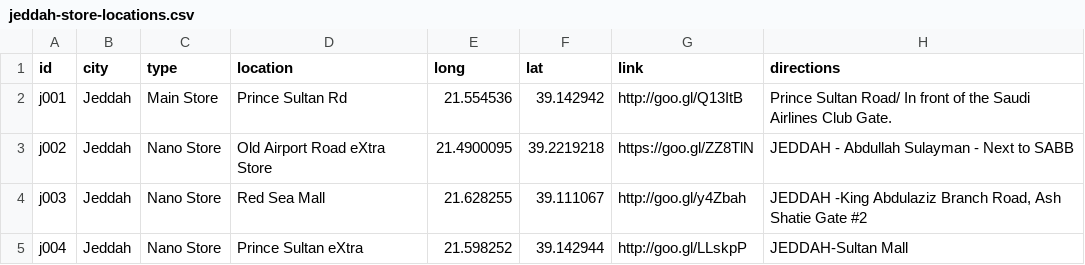
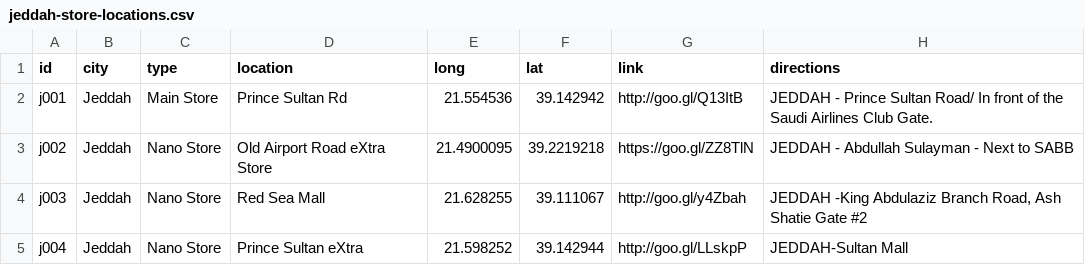
Before and after one commit to PadsterReynolds/meem-gib, a CSV file: _data/locations/jeddah-store-locations.csv, drawn as a sheet.

Commit message:
Updated '/_data/locations/jeddah-store-locations.csv' via CloudCannon

```diff
--- a/_data/locations/jeddah-store-locations.csv
+++ b/_data/locations/jeddah-store-locations.csv
@@ -1,3 +1,3 @@
 id,city,type,location,long,lat,link,directions
-j001,"Jeddah","Main Store","Prince Sultan Rd","21.554536","39.142942","http://goo.gl/Q13ItB","Prince Sultan Road/ In front of the Saudi Airlines Club Gate."
+j001,"Jeddah","Main Store","Prince Sultan Rd","21.554536","39.142942","http://goo.gl/Q13ItB","JEDDAH - Prince Sultan Road/ In front of the Saudi Airlines Club Gate."
 j002,"Jeddah","Nano Store","Old Airport Road eXtra Store","21.4900095","39.2219218","https://goo.gl/ZZ8TlN","JEDDAH - Abdullah Sulayman - Next to SABB"
```
